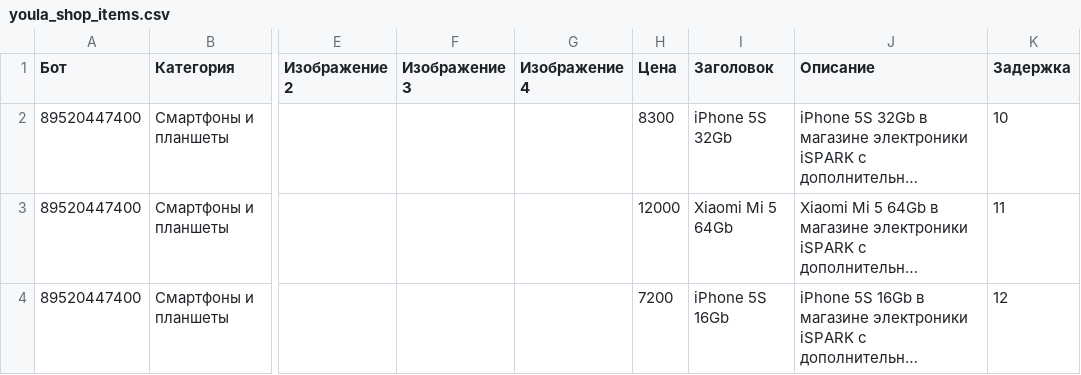
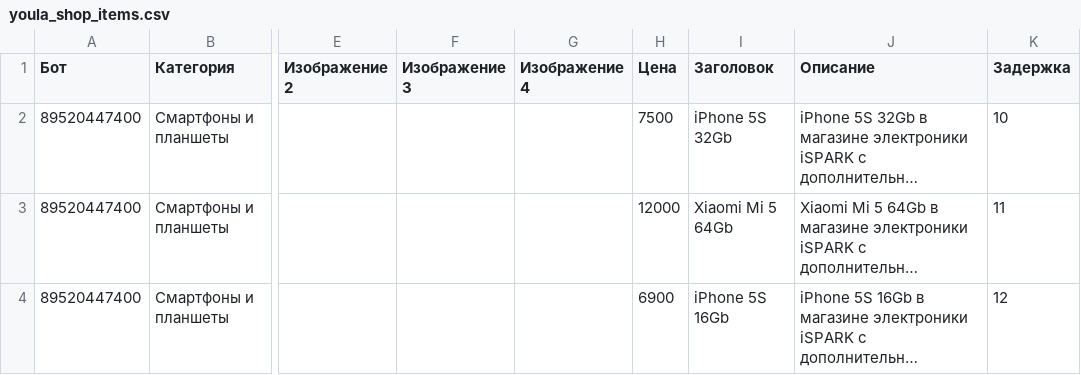
Before and after one commit to bav735/EKZ, a CSV file: Output/Avito/youla_shop_items.csv, drawn as a sheet; only a part is shown, gaps mark what is left out; long unchanged cells end in …; the diff names each change by its address in the sheet, - before the commit and + after, or states it on an @@ line.

```diff
--- a/Output/Avito/youla_shop_items.csv
+++ b/Output/Avito/youla_shop_items.csv
-H2 (Цена): 8300
+H2 (Цена): 7500
-H4 (Цена): 7200
+H4 (Цена): 6900
```
Also changed, not shown: 1 other file.
